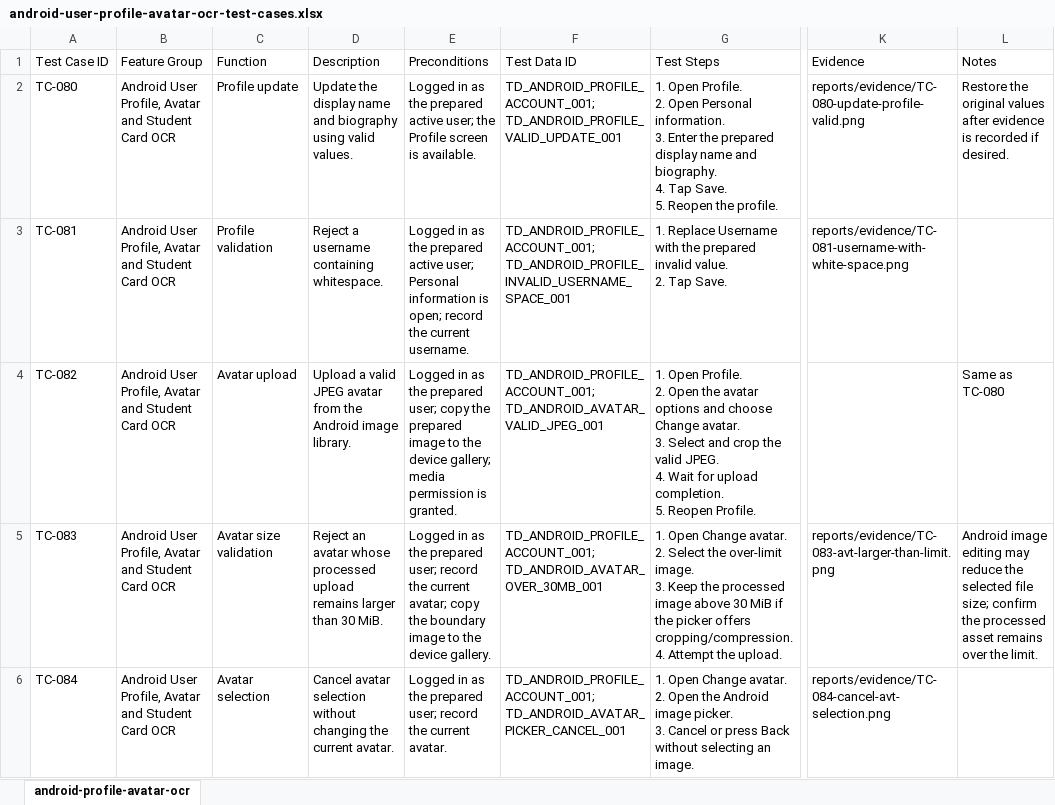
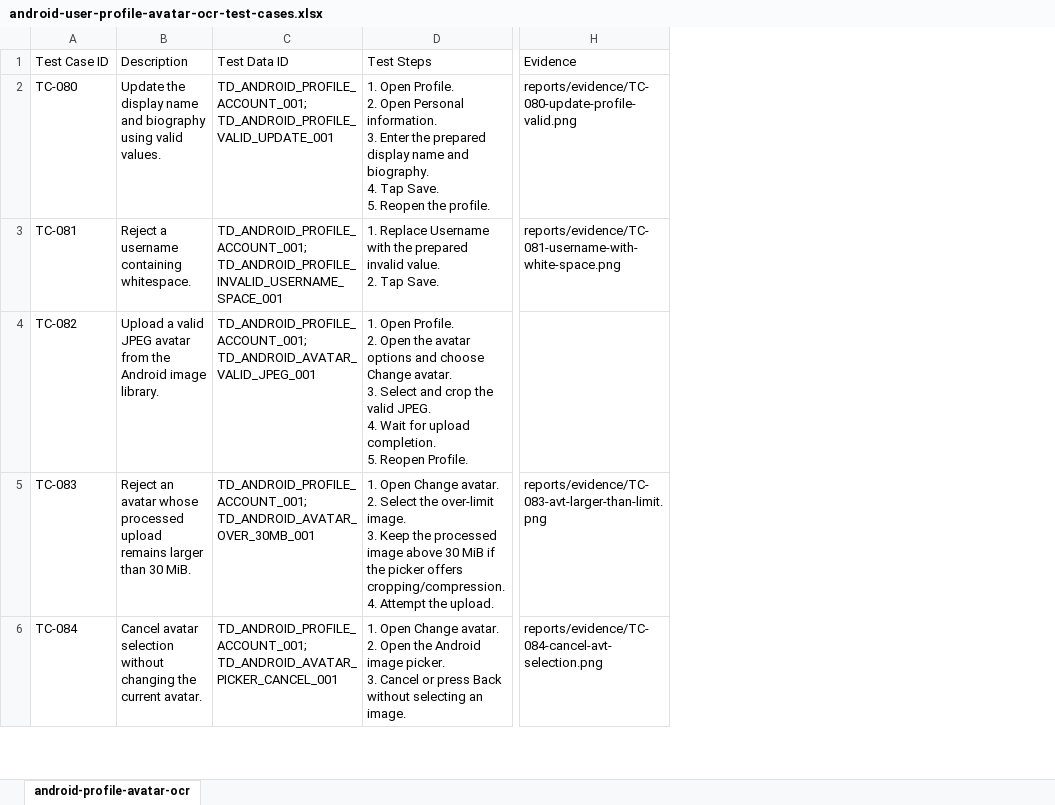
Before and after one commit to tdagn2202/CTUVoices.Testing, an Excel workbook: test-cases/user-profile/android-user-profile-avatar-ocr-test-cases.xlsx, sheet android-profile-avatar-ocr, drawn as a sheet; only a part is shown, gaps mark what is left out; values as stored, in another font and other column widths than the file's, no borders; charts and pictures not drawn; the diff names each change by its address in the sheet, - before the commit and + after, or states it on an @@ line.

Commit message:
Some more tests

```diff
--- a/test-cases/user-profile/android-user-profile-avatar-ocr-test-cases.xlsx (sheet android-profile-avatar-ocr)
+++ b/test-cases/user-profile/android-user-profile-avatar-ocr-test-cases.xlsx (sheet android-profile-avatar-ocr)
-column B (Feature Group), rows 2-6: all Android User Profile, Avatar and Student Card OCR
-column C (Function), rows 2-6: Profile update | Profile validation | Avatar upload | Avatar size validation | Avatar selection
-column E (Preconditions), rows 2-6: Logged in as the prepared active user; the Profile screen is available. | Logged in as the prepared active user; Personal information is open; record the current username. | Logged in as the prepared user; copy the prepared image to the device gallery; media permission is granted. | Logged in as the prepared user; record the current avatar; copy the boundary image to the device gallery. | Logged in as the prepared user; record the current avatar.
-column L (Notes), rows 2-5: Restore the original values after evidence is recorded if desired. |  | Same as TC-080 | Android image editing may reduce the selected file size; confirm the processed asset remains over the limit.
```
Also changed, not shown: test-cases/authentication/android-authentication-session-test-cases.xlsx, 14 other files.
